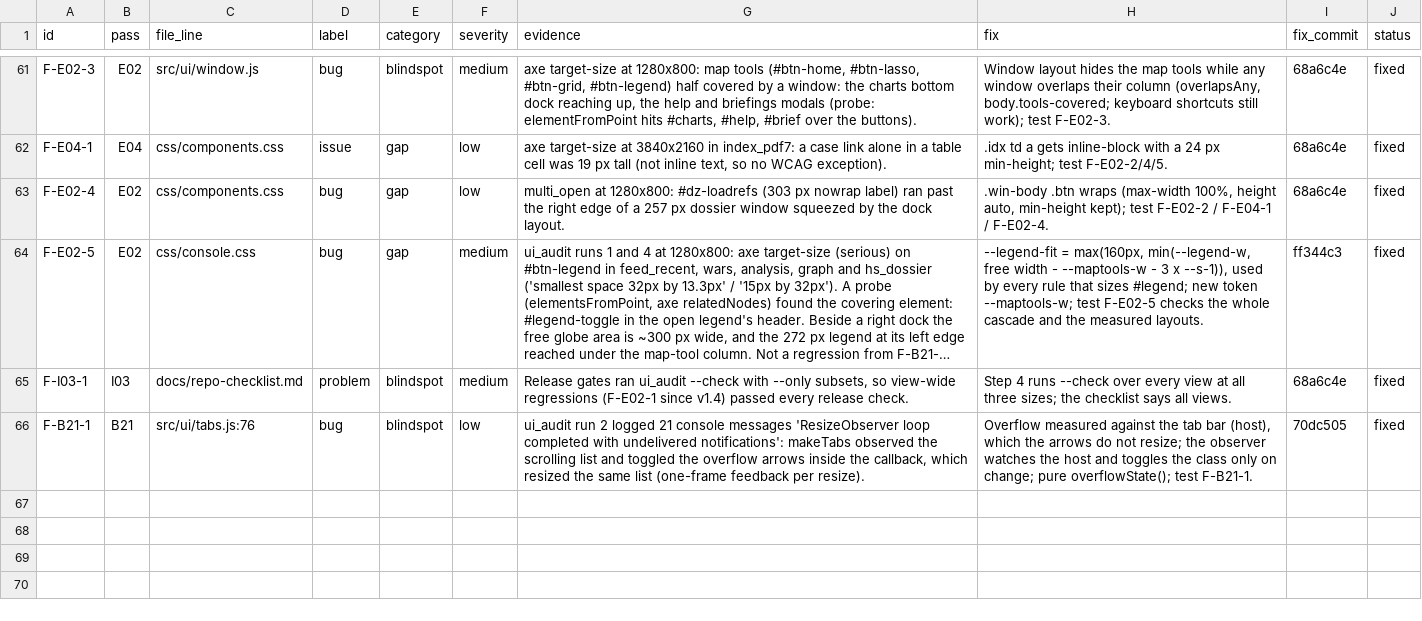
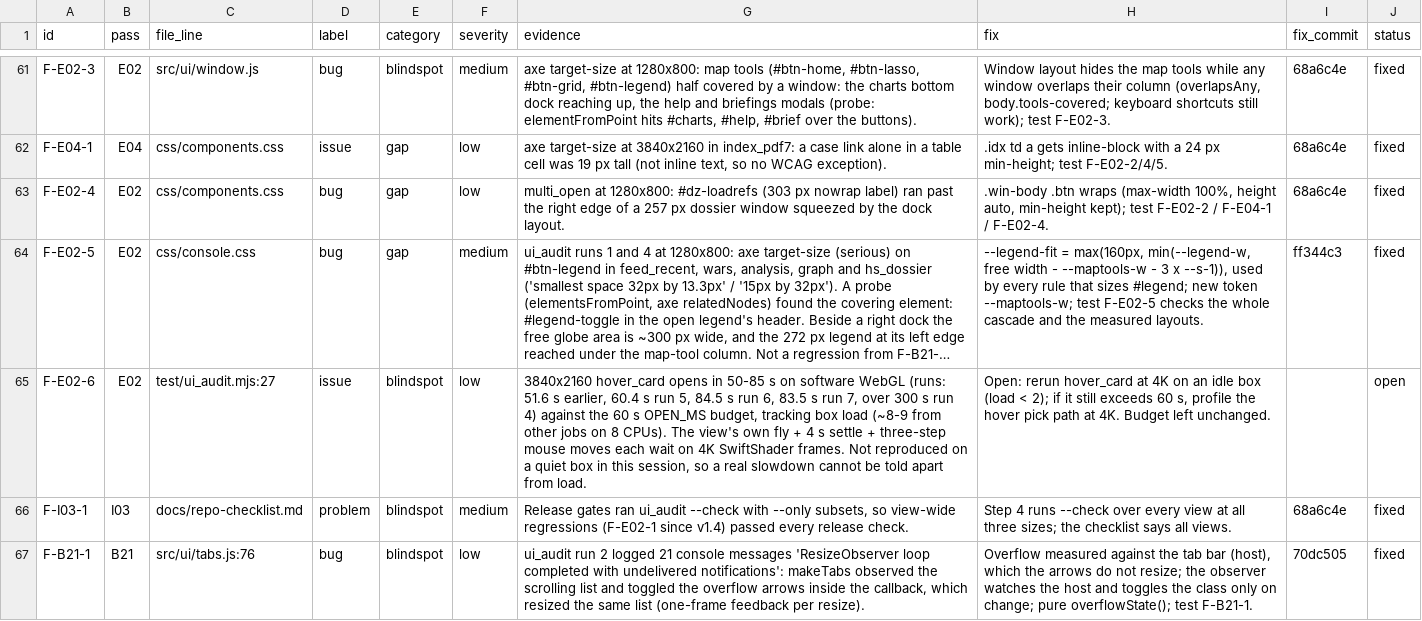
Before and after one commit to 0thernes/global-map-app, a CSV file: docs/audit/hardening/findings.csv, drawn as a sheet; only a part is shown, gaps mark what is left out; long unchanged cells end in …; the diff names each change by its address in the sheet, - before the commit and + after, or states it on an @@ line.

Commit message:
audit: open finding F-E02-6 (4K hover_card timing under load); a11y, smoke and run 7 in PROGRESS; release notes 66 findings

```diff
--- a/docs/audit/hardening/findings.csv
+++ b/docs/audit/hardening/findings.csv
+row 65: F-E02-6 | E02 | test/ui_audit.mjs:27 | issue | blindspot | low | 3840x2160 hover_card opens in 50-85 s on software WebGL (runs: 51.6 s earlier, 60.4 s run 5, 84.5 s run 6, 83.5 s run 7, over 300 s run 4) against the 60 s OPEN_MS budget, tracking box load (~8-9 from other jobs on 8 CPUs). The view's own fly + 4 s settle + three-step mouse moves each wait on 4K SwiftShader frames. Not reproduced on a quiet box in this session, so a real slowdown cannot be told apart from load. | Open: rerun hover_card at 4K on an idle box (load < 2); if it still exceeds 60 s, profile the hover pick path at 4K. Budget left unchanged. |  | open
```
Also changed, not shown: 4 other files.
